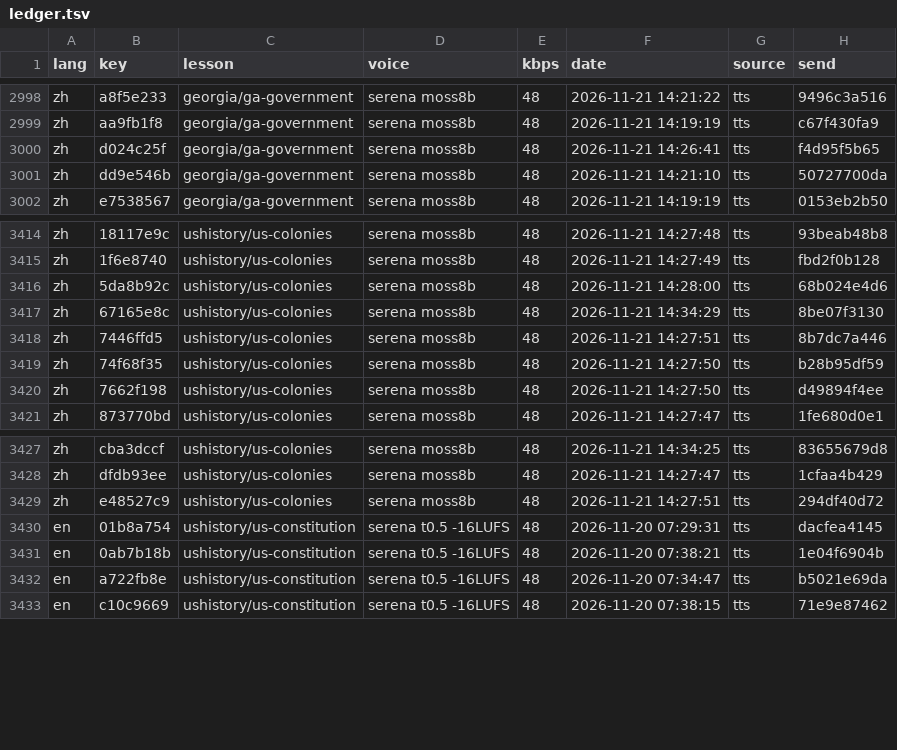
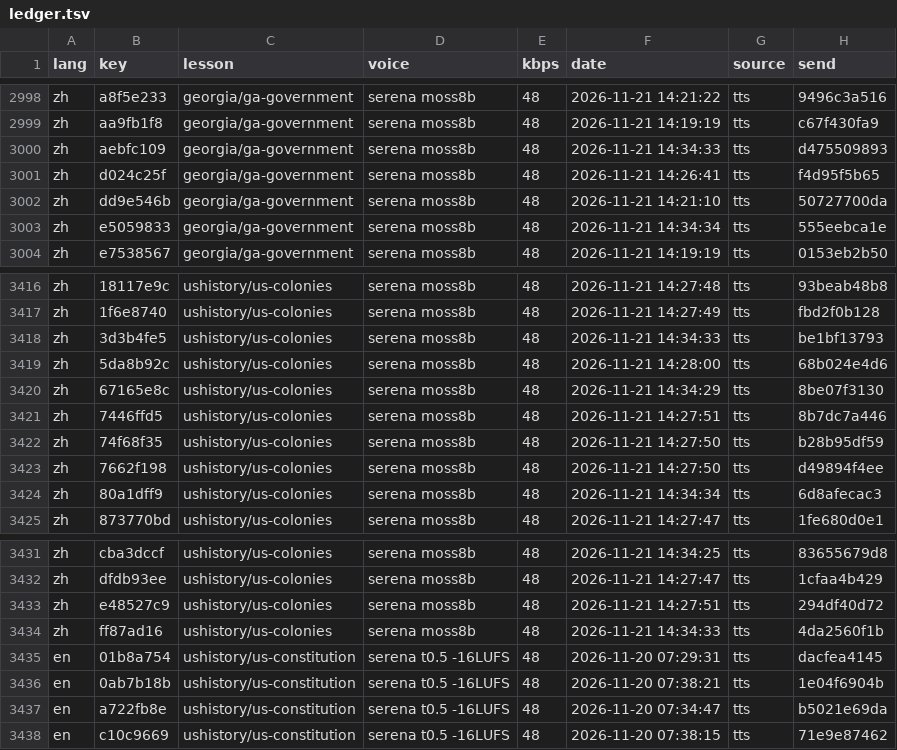
Before and after one commit to gladcolor/gc-audio-humanities, a TSV file: status/ledger.tsv, drawn as a sheet; only a part is shown, gaps mark what is left out.

```diff
--- a/status/ledger.tsv
+++ b/status/ledger.tsv
@@ -2999,4 +2999,6 @@ zh	a8f5e233	georgia/ga-government	serena moss8b	48	2026-11-21 14:21:22	tts	9496c
 zh	aa9fb1f8	georgia/ga-government	serena moss8b	48	2026-11-21 14:19:19	tts	c67f430fa9
+zh	aebfc109	georgia/ga-government	serena moss8b	48	2026-11-21 14:34:33	tts	d475509893
 zh	d024c25f	georgia/ga-government	serena moss8b	48	2026-11-21 14:26:41	tts	f4d95f5b65
 zh	dd9e546b	georgia/ga-government	serena moss8b	48	2026-11-21 14:21:10	tts	50727700da
+zh	e5059833	georgia/ga-government	serena moss8b	48	2026-11-21 14:34:34	tts	555eebca1e
 zh	e7538567	georgia/ga-government	serena moss8b	48	2026-11-21 14:19:19	tts	0153eb2b50
@@ -3415,2 +3417,3 @@ zh	18117e9c	ushistory/us-colonies	serena moss8b	48	2026-11-21 14:27:48	tts	93bea
 zh	1f6e8740	ushistory/us-colonies	serena moss8b	48	2026-11-21 14:27:49	tts	fbd2f0b128
+zh	3d3b4fe5	ushistory/us-colonies	serena moss8b	48	2026-11-21 14:34:33	tts	be1bf13793
 zh	5da8b92c	ushistory/us-colonies	serena moss8b	48	2026-11-21 14:28:00	tts	68b024e4d6
@@ -3420,2 +3423,3 @@ zh	74f68f35	ushistory/us-colonies	serena moss8b	48	2026-11-21 14:27:50	tts	b28b9
 zh	7662f198	ushistory/us-colonies	serena moss8b	48	2026-11-21 14:27:50	tts	d49894f4ee
+zh	80a1dff9	ushistory/us-colonies	serena moss8b	48	2026-11-21 14:34:34	tts	6d8afecac3
 zh	873770bd	ushistory/us-colonies	serena moss8b	48	2026-11-21 14:27:47	tts	1fe680d0e1
@@ -3429,2 +3433,3 @@ zh	dfdb93ee	ushistory/us-colonies	serena moss8b	48	2026-11-21 14:27:47	tts	1cfaa
 zh	e48527c9	ushistory/us-colonies	serena moss8b	48	2026-11-21 14:27:51	tts	294df40d72
+zh	ff87ad16	ushistory/us-colonies	serena moss8b	48	2026-11-21 14:34:33	tts	4da2560f1b
 en	01b8a754	ushistory/us-constitution	serena t0.5 -16LUFS	48	2026-11-20 07:29:31	tts	dacfea4145
```
Also changed, not shown: 7 other files.
